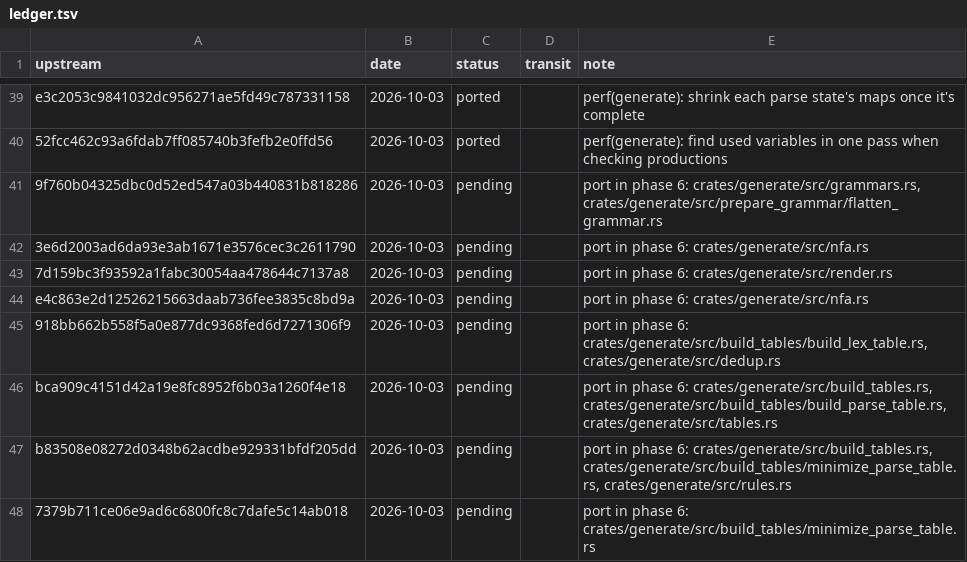
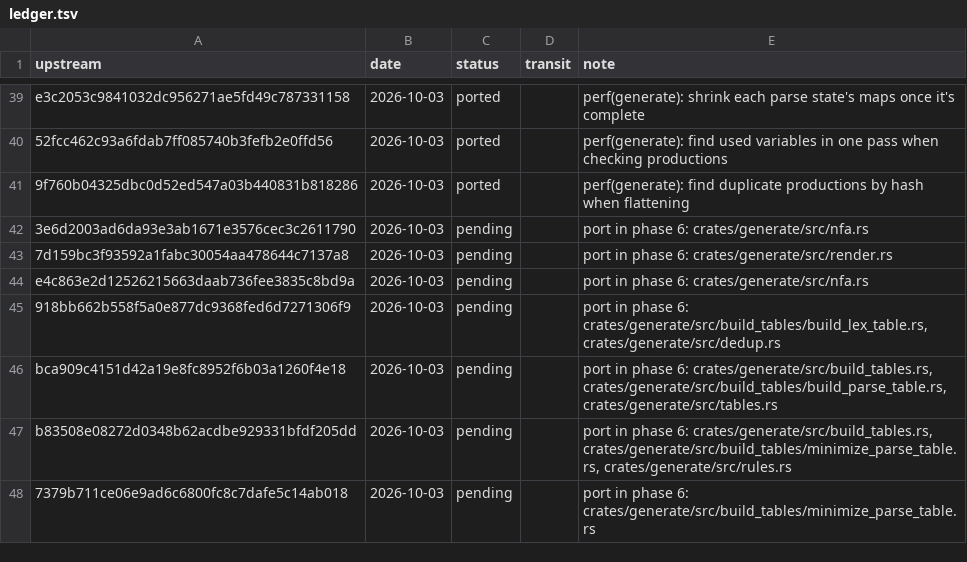
Before and after one commit to xo/transit, a TSV file: docs/upstream/ledger.tsv, drawn as a sheet; only a part is shown, gaps mark what is left out.

```diff
--- a/docs/upstream/ledger.tsv
+++ b/docs/upstream/ledger.tsv
@@ -40,3 +40,3 @@ e3c2053c9841032dc956271ae5fd49c787331158	2026-10-03	ported		perf(generate): shri
 52fcc462c93a6fdab7ff085740b3fefb2e0ffd56	2026-10-03	ported		perf(generate): find used variables in one pass when checking productions
-9f760b04325dbc0d52ed547a03b440831b818286	2026-10-03	pending		port in phase 6: crates/generate/src/grammars.rs, crates/generate/src/prepare_grammar/flatten_grammar.rs
+9f760b04325dbc0d52ed547a03b440831b818286	2026-10-03	ported		perf(generate): find duplicate productions by hash when flattening
 3e6d2003ad6da93e3ab1671e3576cec3c2611790	2026-10-03	pending		port in phase 6: crates/generate/src/nfa.rs
```
Also changed, not shown: 5 other files.
